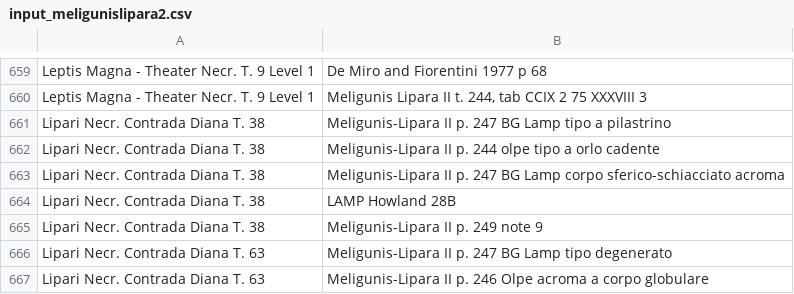
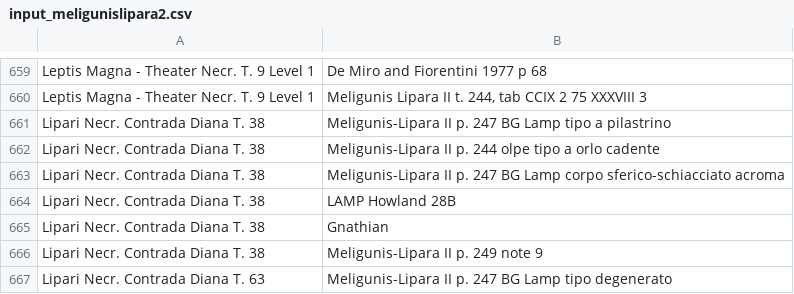
Before and after one commit to scollinselliott/eratosthenes-data, a CSV file: data/eda20260801/seriations_input/input_meligunislipara2.csv, drawn as a sheet; only a part is shown, gaps mark what is left out; the shorter side is filled out with more unchanged rows; the diff names each change by its address in the sheet, - before the commit and + after, or states it on an @@ line.

Commit message:
p. 244: Lipari Necr. Contrada Diana T. 38,Gnathian

```diff
--- a/data/eda20260801/seriations_input/input_meligunislipara2.csv
+++ b/data/eda20260801/seriations_input/input_meligunislipara2.csv
+row 665: Lipari Necr. Contrada Diana T. 38 | Gnathian
```
